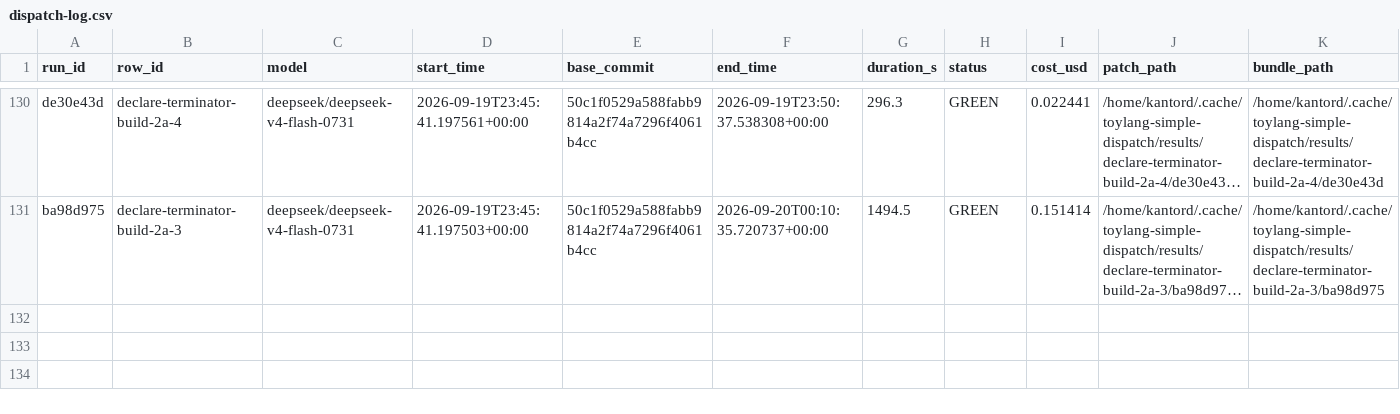
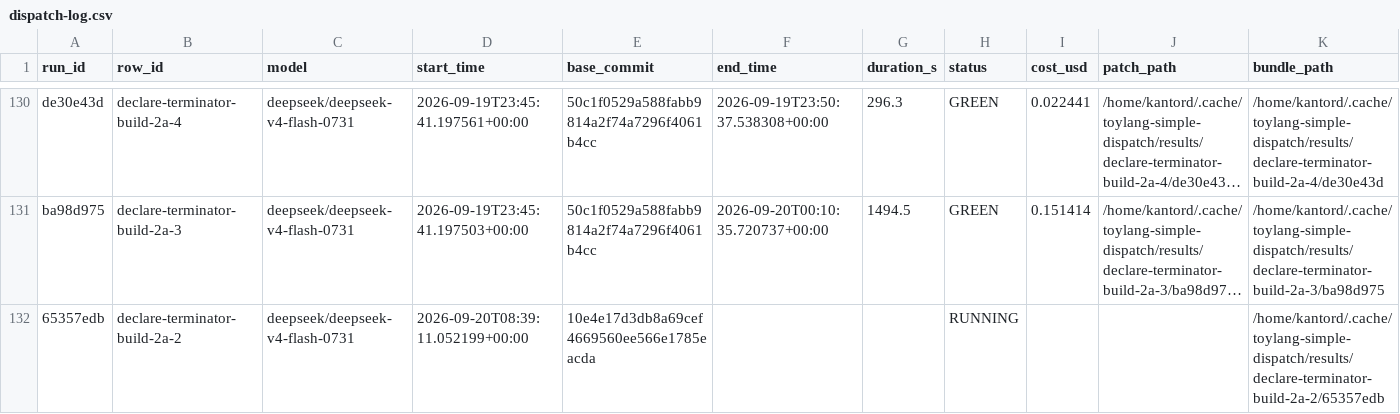
Before and after one commit to kantord/toylang, a CSV file: plans/dispatch-log.csv, drawn as a sheet; only a part is shown, gaps mark what is left out; long unchanged cells end in …; rows hold the shown columns only; the diff names each change by its address in the sheet, - before the commit and + after, or states it on an @@ line.

```diff
--- a/plans/dispatch-log.csv
+++ b/plans/dispatch-log.csv
+row 132: 65357edb | declare-terminator-build-2a-2 | deepseek/deepseek-v4-flash-0731 | 2026-09-20T08:39:11.052199+00:00 | 10e4e17d3db8a69cef4669560ee566e1785eacda |  |  | RUNNING |  |  | /home/kantord/.cache/toylang-simple-dispatch/results/declare-terminator-build-2a-2/65357edb
```
